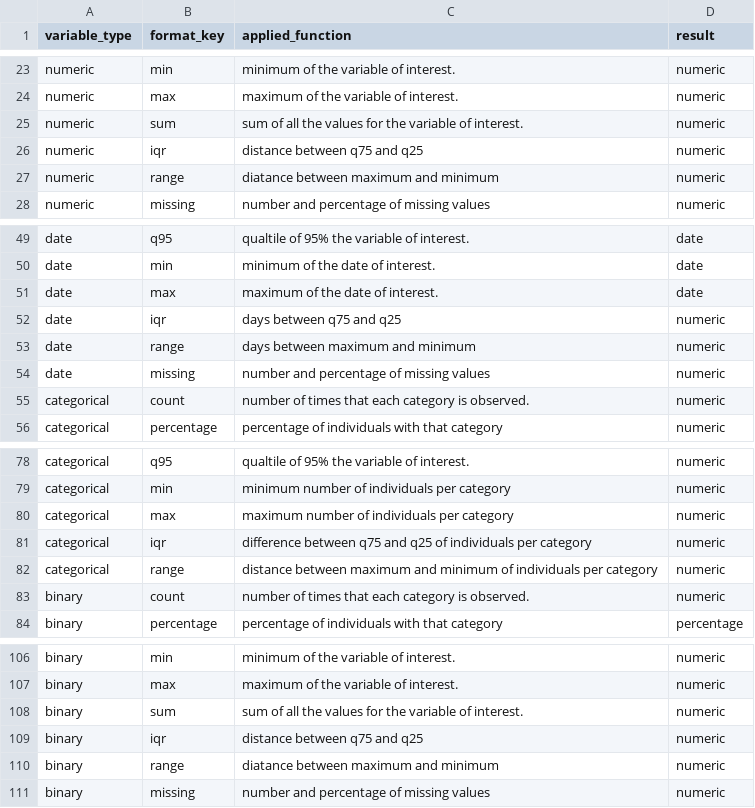
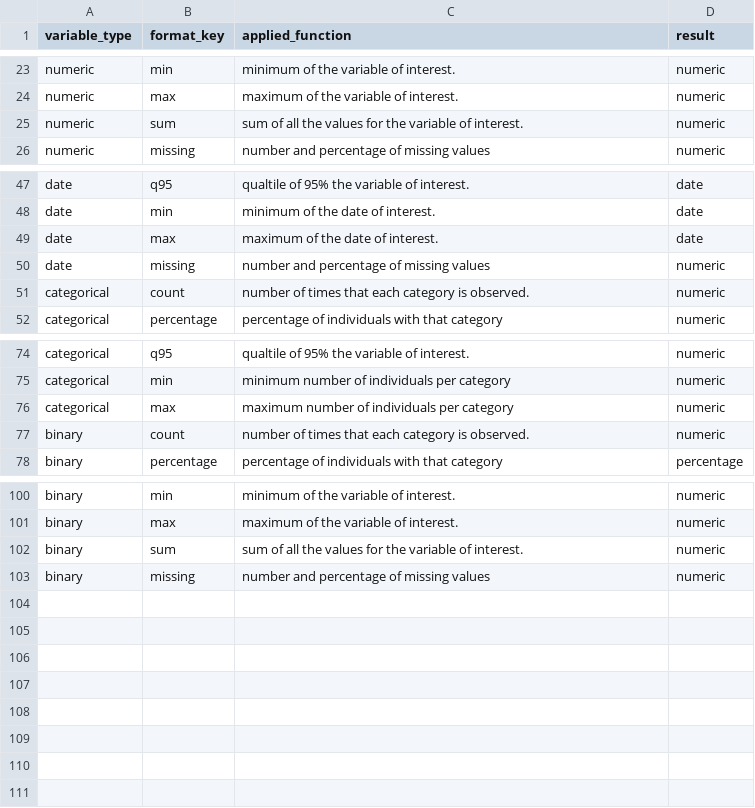
Before and after one commit to darwin-eu-dev/PatientProfiles, a CSV file: extras/formats.csv, drawn as a sheet; only a part is shown, gaps mark what is left out.

```diff
--- a/extras/formats.csv
+++ b/extras/formats.csv
@@ -25,4 +25,2 @@ numeric,max,maximum of the variable of interest.,numeric
 numeric,sum,sum of all the values for the variable of interest.,numeric
-numeric,iqr,distance between q75 and q25,numeric
-numeric,range,diatance between maximum and minimum,numeric
 numeric,missing,number and percentage of missing values,numeric
@@ -51,4 +49,2 @@ date,min,minimum of the date of interest.,date
 date,max,maximum of the date of interest.,date
-date,iqr,days between q75 and q25,numeric
-date,range,days between maximum and minimum,numeric
 date,missing,number and percentage of missing values,numeric
@@ -80,4 +76,2 @@ categorical,min,minimum number of individuals per category,numeric
 categorical,max,maximum number of individuals per category,numeric
-categorical,iqr,difference between q75 and q25 of individuals per category,numeric
-categorical,range,distance between maximum and minimum of individuals per category,numeric
 binary,count,number of times that each category is observed.,numeric
@@ -108,4 +102,2 @@ binary,max,maximum of the variable of interest.,numeric
 binary,sum,sum of all the values for the variable of interest.,numeric
-binary,iqr,distance between q75 and q25,numeric
-binary,range,diatance between maximum and minimum,numeric
 binary,missing,number and percentage of missing values,numeric
```
Also changed, not shown: 6 other files.
